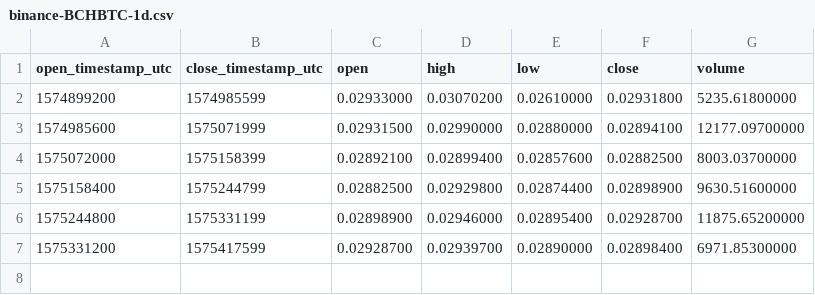
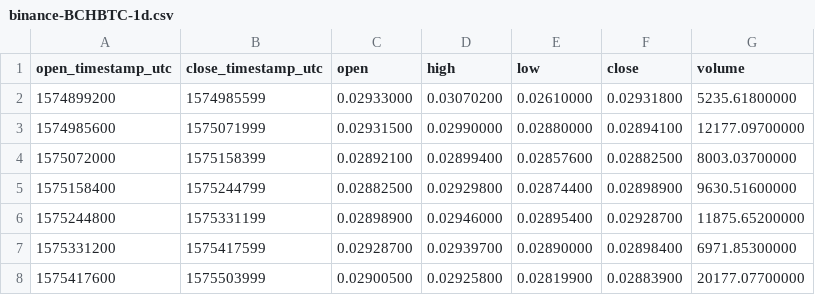
Before and after one commit to cryptobigbro/binance-BCHBTC, a CSV file: binance-BCHBTC-1d.csv, drawn as a sheet.

```diff
--- a/binance-BCHBTC-1d.csv
+++ b/binance-BCHBTC-1d.csv
@@ -7 +7,2 @@ open_timestamp_utc,close_timestamp_utc,open,high,low,close,volume
 1575331200,1575417599,0.02928700,0.02939700,0.02890000,0.02898400,6971.85300000
+1575417600,1575503999,0.02900500,0.02925800,0.02819900,0.02883900,20177.07700000
```
Also changed, not shown: binance-BCHBTC-1h.csv, 2 other files.
